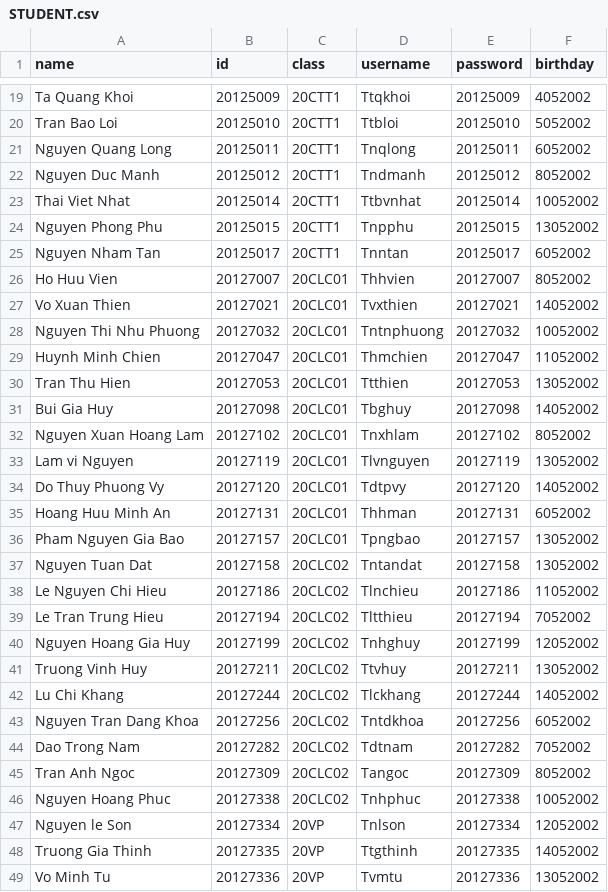
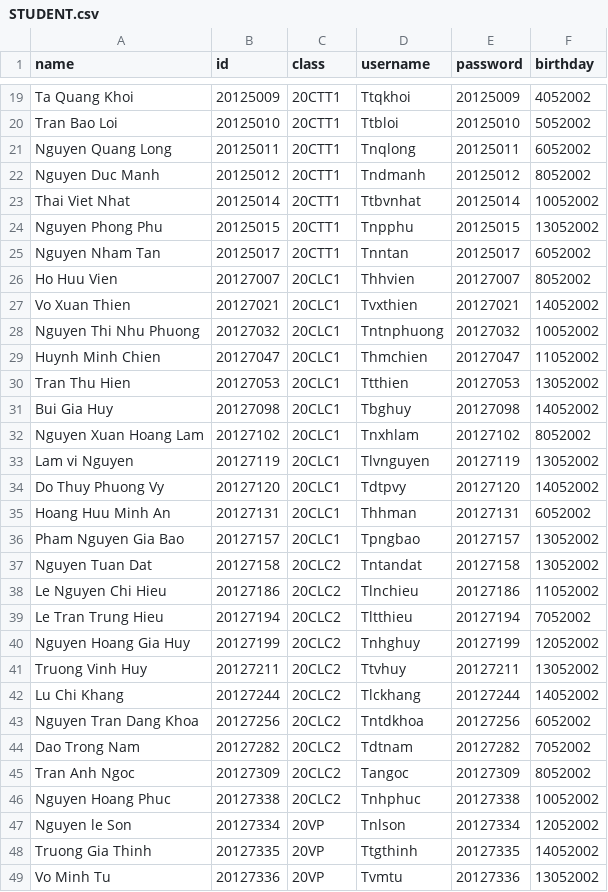
Before and after one commit to htrbao/cs162_temporary, a CSV file: Project_temporary/Project_temporary/STUDENT.csv, drawn as a sheet; only a part is shown, gaps mark what is left out.

Commit message:
okViewClass&viewStudent

```diff
--- a/Project_temporary/Project_temporary/STUDENT.csv
+++ b/Project_temporary/Project_temporary/STUDENT.csv
@@ -25,23 +25,23 @@ Nguyen Phong Phu,20125015,20CTT1,Tnpphu,20125015,13052002
 Nguyen Nham Tan,20125017,20CTT1,Tnntan,20125017,6052002
-Ho Huu Vien,20127007,20CLC01,Thhvien,20127007,8052002
-Vo Xuan Thien,20127021,20CLC01,Tvxthien,20127021,14052002
-Nguyen Thi Nhu Phuong,20127032,20CLC01,Tntnphuong,20127032,10052002
-Huynh Minh Chien,20127047,20CLC01,Thmchien,20127047,11052002
-Tran Thu Hien,20127053,20CLC01,Ttthien,20127053,13052002
-Bui Gia Huy,20127098,20CLC01,Tbghuy,20127098,14052002
-Nguyen Xuan Hoang Lam,20127102,20CLC01,Tnxhlam,20127102,8052002
-Lam vi Nguyen,20127119,20CLC01,Tlvnguyen,20127119,13052002
-Do Thuy Phuong Vy,20127120,20CLC01,Tdtpvy,20127120,14052002
-Hoang Huu Minh An,20127131,20CLC01,Thhman,20127131,6052002
-Pham Nguyen Gia Bao,20127157,20CLC01,Tpngbao,20127157,13052002
-Nguyen Tuan Dat,20127158,20CLC02,Tntandat,20127158,13052002
-Le Nguyen Chi Hieu,20127186,20CLC02,Tlnchieu,20127186,11052002
-Le Tran Trung Hieu,20127194,20CLC02,Tltthieu,20127194,7052002
-Nguyen Hoang Gia Huy,20127199,20CLC02,Tnhghuy,20127199,12052002
-Truong Vinh Huy,20127211,20CLC02,Ttvhuy,20127211,13052002
-Lu Chi Khang,20127244,20CLC02,Tlckhang,20127244,14052002
-Nguyen Tran Dang Khoa,20127256,20CLC02,Tntdkhoa,20127256,6052002
-Dao Trong Nam,20127282,20CLC02,Tdtnam,20127282,7052002
-Tran Anh Ngoc,20127309,20CLC02,Tangoc,20127309,8052002
-Nguyen Hoang Phuc,20127338,20CLC02,Tnhphuc,20127338,10052002
+Ho Huu Vien,20127007,20CLC1,Thhvien,20127007,8052002
+Vo Xuan Thien,20127021,20CLC1,Tvxthien,20127021,14052002
+Nguyen Thi Nhu Phuong,20127032,20CLC1,Tntnphuong,20127032,10052002
+Huynh Minh Chien,20127047,20CLC1,Thmchien,20127047,11052002
+Tran Thu Hien,20127053,20CLC1,Ttthien,20127053,13052002
+Bui Gia Huy,20127098,20CLC1,Tbghuy,20127098,14052002
+Nguyen Xuan Hoang Lam,20127102,20CLC1,Tnxhlam,20127102,8052002
+Lam vi Nguyen,20127119,20CLC1,Tlvnguyen,20127119,13052002
+Do Thuy Phuong Vy,20127120,20CLC1,Tdtpvy,20127120,14052002
+Hoang Huu Minh An,20127131,20CLC1,Thhman,20127131,6052002
+Pham Nguyen Gia Bao,20127157,20CLC1,Tpngbao,20127157,13052002
+Nguyen Tuan Dat,20127158,20CLC2,Tntandat,20127158,13052002
+Le Nguyen Chi Hieu,20127186,20CLC2,Tlnchieu,20127186,11052002
+Le Tran Trung Hieu,20127194,20CLC2,Tltthieu,20127194,7052002
+Nguyen Hoang Gia Huy,20127199,20CLC2,Tnhghuy,20127199,12052002
+Truong Vinh Huy,20127211,20CLC2,Ttvhuy,20127211,13052002
+Lu Chi Khang,20127244,20CLC2,Tlckhang,20127244,14052002
+Nguyen Tran Dang Khoa,20127256,20CLC2,Tntdkhoa,20127256,6052002
+Dao Trong Nam,20127282,20CLC2,Tdtnam,20127282,7052002
+Tran Anh Ngoc,20127309,20CLC2,Tangoc,20127309,8052002
+Nguyen Hoang Phuc,20127338,20CLC2,Tnhphuc,20127338,10052002
 Nguyen le Son,20127334,20VP,Tnlson,20127334,12052002
```
Also changed, not shown: 2 other files.
